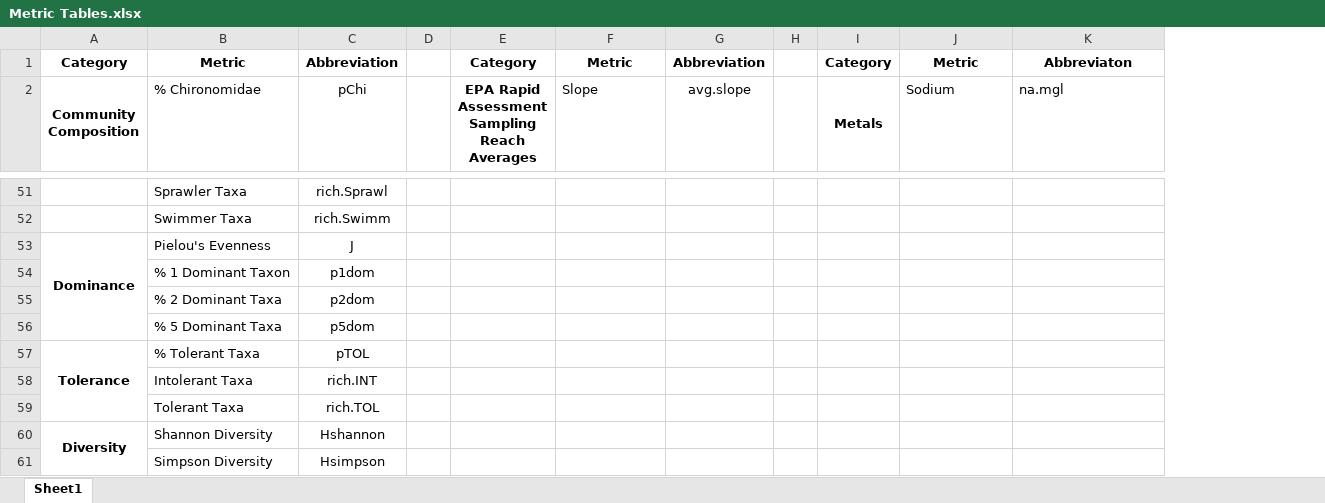
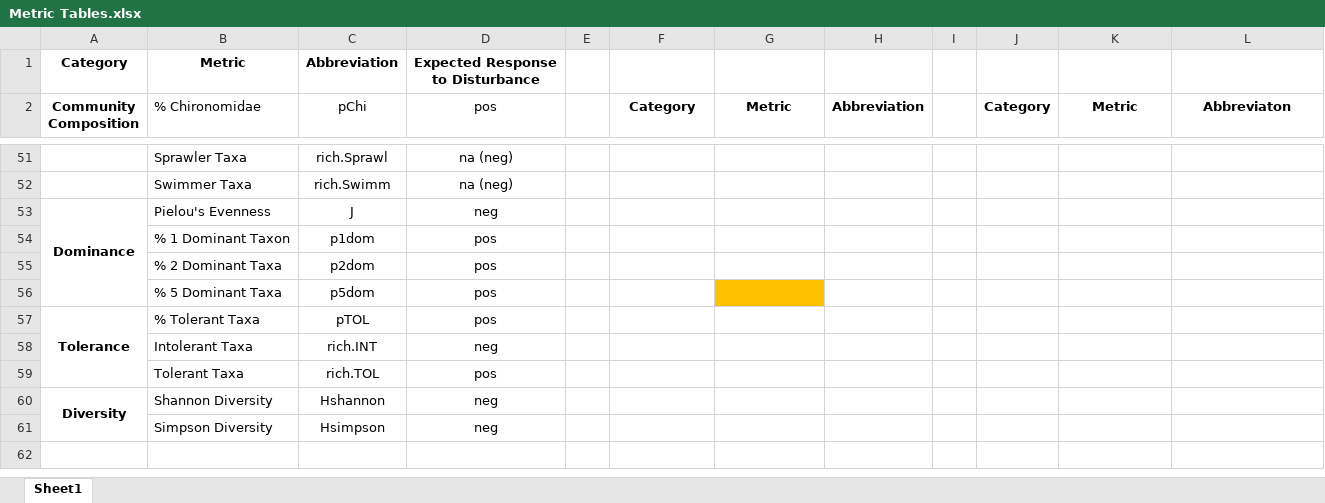
Before and after one commit to mcmillanma/Spatial-Patterns-of-Water-Quality-and-Macroinvertebrate-Communities-within-Mining-influenced-Headwat, an Excel workbook: Tables/Metric Tables.xlsx, sheet Sheet1, drawn as a sheet; only a part is shown, gaps mark what is left out; values as stored, in another font and other column widths than the file's, no borders; removed rows and columns are numbered as before the commit, all else as after; ↵ is a line break in a cell; the diff covers the shown part only; the diff names each change by its address in the sheet, - before the commit and + after, or states it on an @@ line.

```diff
--- a/Tables/Metric Tables.xlsx (sheet Sheet1)
+++ b/Tables/Metric Tables.xlsx (sheet Sheet1)
+column D (pos), row 1: Expected Response ↵ to Disturbance; rows 51-61: na (neg) | na (neg) | neg | pos | pos | pos | pos | neg | pos | neg | neg
-F1 (Category): Category
+F1 (Category): (empty)
-G1 (Metric): Metric
+G1 (Metric): (empty)
-H1 (Abbreviation): Abbreviation
+H1 (Abbreviation): (empty)
-J1 (Category): Category
+J1 (Category): (empty)
-K1 (Metric): Metric
+K1 (Metric): (empty)
-L1 (Abbreviaton): Abbreviaton
+L1 (Abbreviaton): (empty)
-F2: EPA Rapid ↵ Assessment ↵ Sampling Reach ↵ Averages
+F2: Category
-E2:E13 merged
-G2: Slope
+G2: Metric
-G2:H2 bold: off
+G2:H2 bold: on
-G2 alignment: left
+G2 alignment: center
-H2: avg.slope
+H2: Abbreviation
-J2: Metals
+J2: Category
-I2:I27 merged
-K2: Sodium
+K2: Metric
@@ K2:L2 bold: off → on, alignment: left → center @@
-L2: na.mgl
+L2: Abbreviaton
-G56 fill: none
+G56 fill: #FFC000
```
Also changed, not shown: 148 edited cells and merged cells elsewhere in this sheet, 21 other files.
